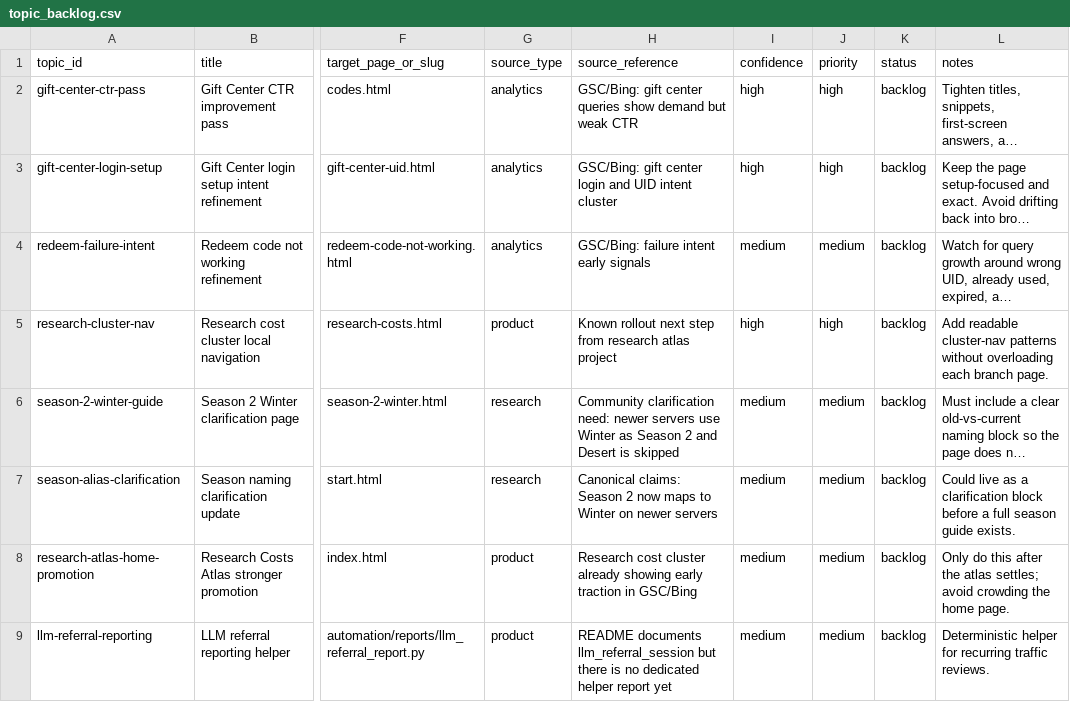
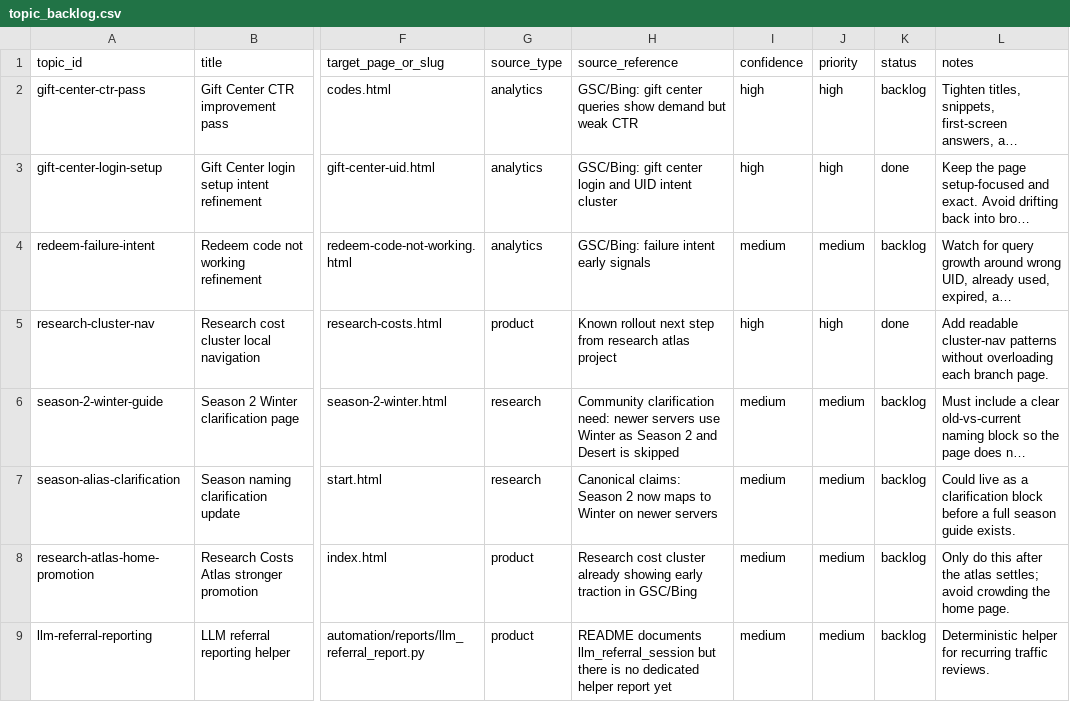
Before and after one commit to awd2/last-z-guide, a CSV file: automation/memory/topic_backlog.csv, drawn as a sheet; only a part is shown, gaps mark what is left out; long unchanged cells end in …; the diff names each change by its address in the sheet, - before the commit and + after, or states it on an @@ line.

Commit message:
chore: mark completed automation backlog topics

```diff
--- a/automation/memory/topic_backlog.csv
+++ b/automation/memory/topic_backlog.csv
-K3 (status): backlog
+K3 (status): done
-K5 (status): backlog
+K5 (status): done
```
